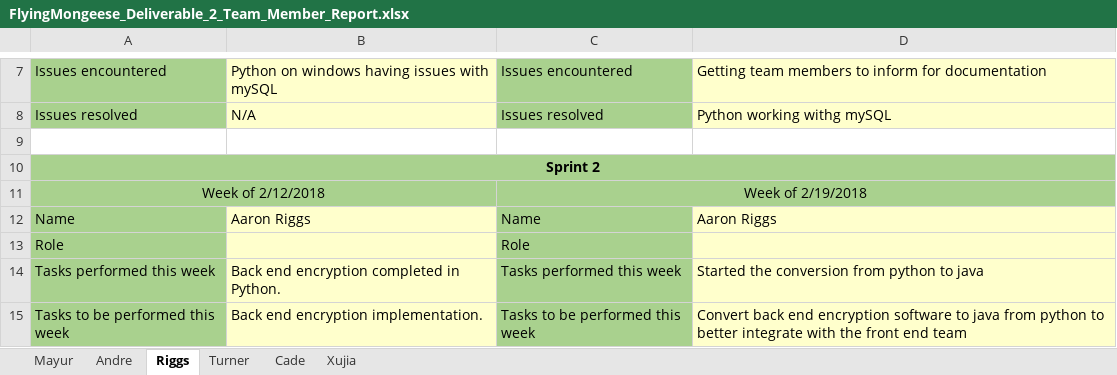
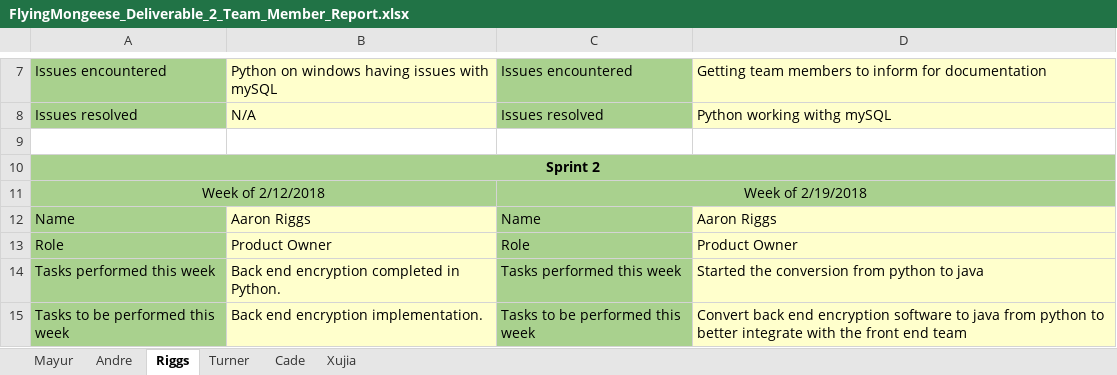
Before and after one commit to Airboy98/Software_Engineering_2_Project, an Excel workbook: documents/FlyingMongeese_Deliverable_2_Team_Member_Report.xlsx, sheet Riggs, drawn as a sheet; only a part is shown, gaps mark what is left out; values as stored, in another font and other column widths than the file's, no borders; the diff names each change by its address in the sheet, - before the commit and + after, or states it on an @@ line.

Commit message:
more updates

```diff
--- a/documents/FlyingMongeese_Deliverable_2_Team_Member_Report.xlsx (sheet Riggs)
+++ b/documents/FlyingMongeese_Deliverable_2_Team_Member_Report.xlsx (sheet Riggs)
-B13: (empty)
+B13: Product Owner
-D13: (empty)
+D13: Product Owner
```
